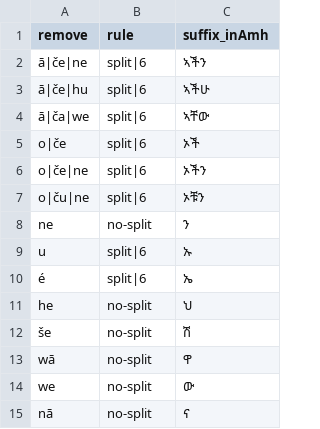
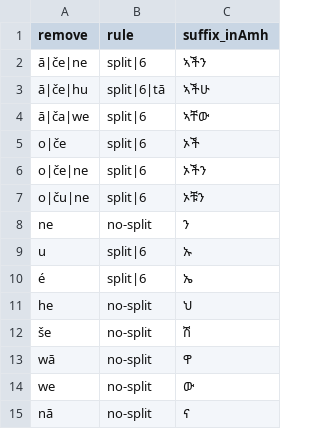
Before and after one commit to AbelXKassahun/Amharic-Stemmer, a CSV file: utils/data/suffixList.csv, drawn as a sheet.

```diff
--- a/utils/data/suffixList.csv
+++ b/utils/data/suffixList.csv
@@ -2,3 +2,3 @@ remove, rule, suffix_inAmh
 ā|če|ne, split|6, ኣችን
-ā|če|hu, split|6, ኣችሁ
+ā|če|hu, split|6|tā, ኣችሁ
 ā|ča|we, split|6, ኣቸው
```
Also changed, not shown: 6 other files.
